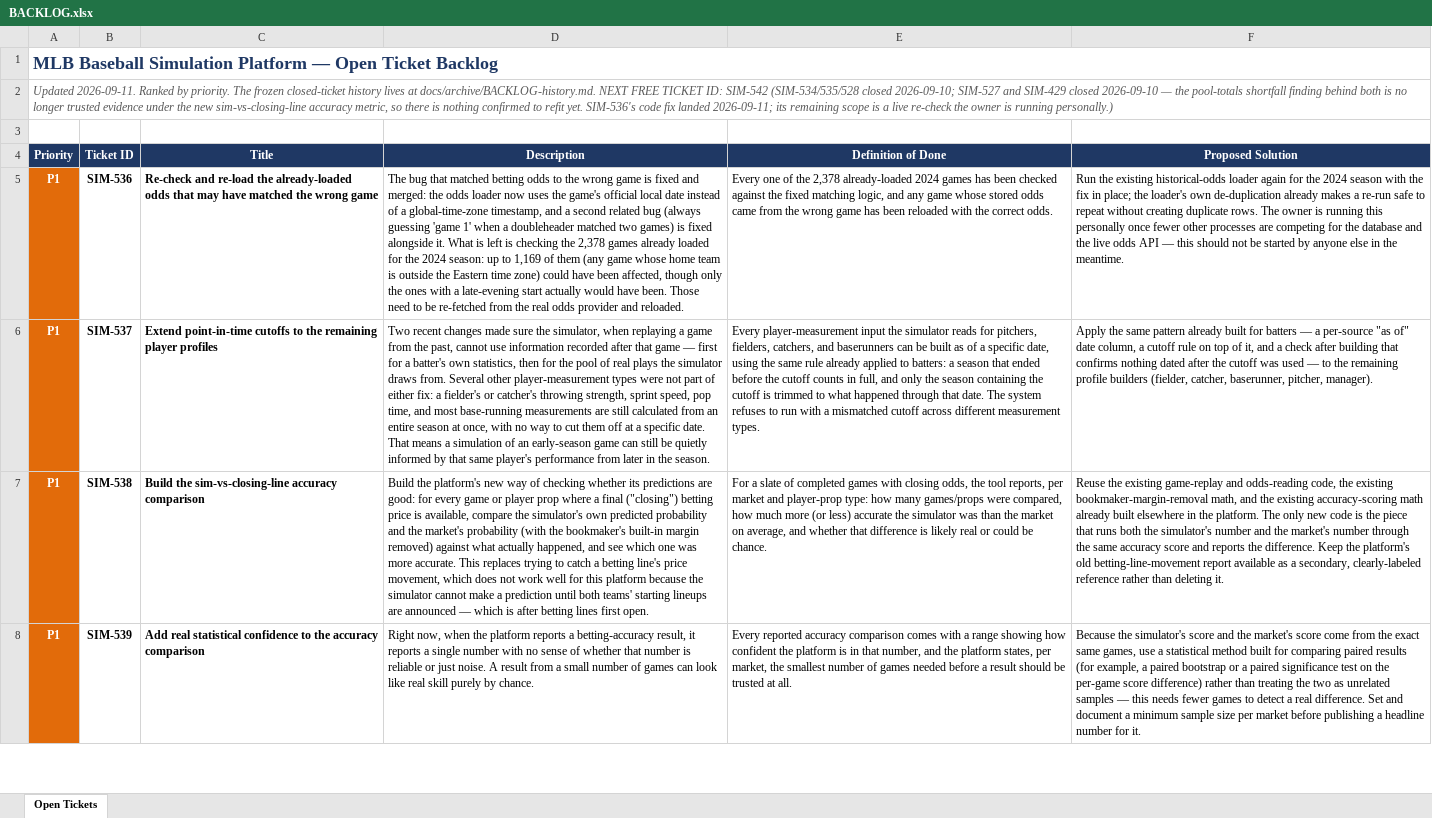
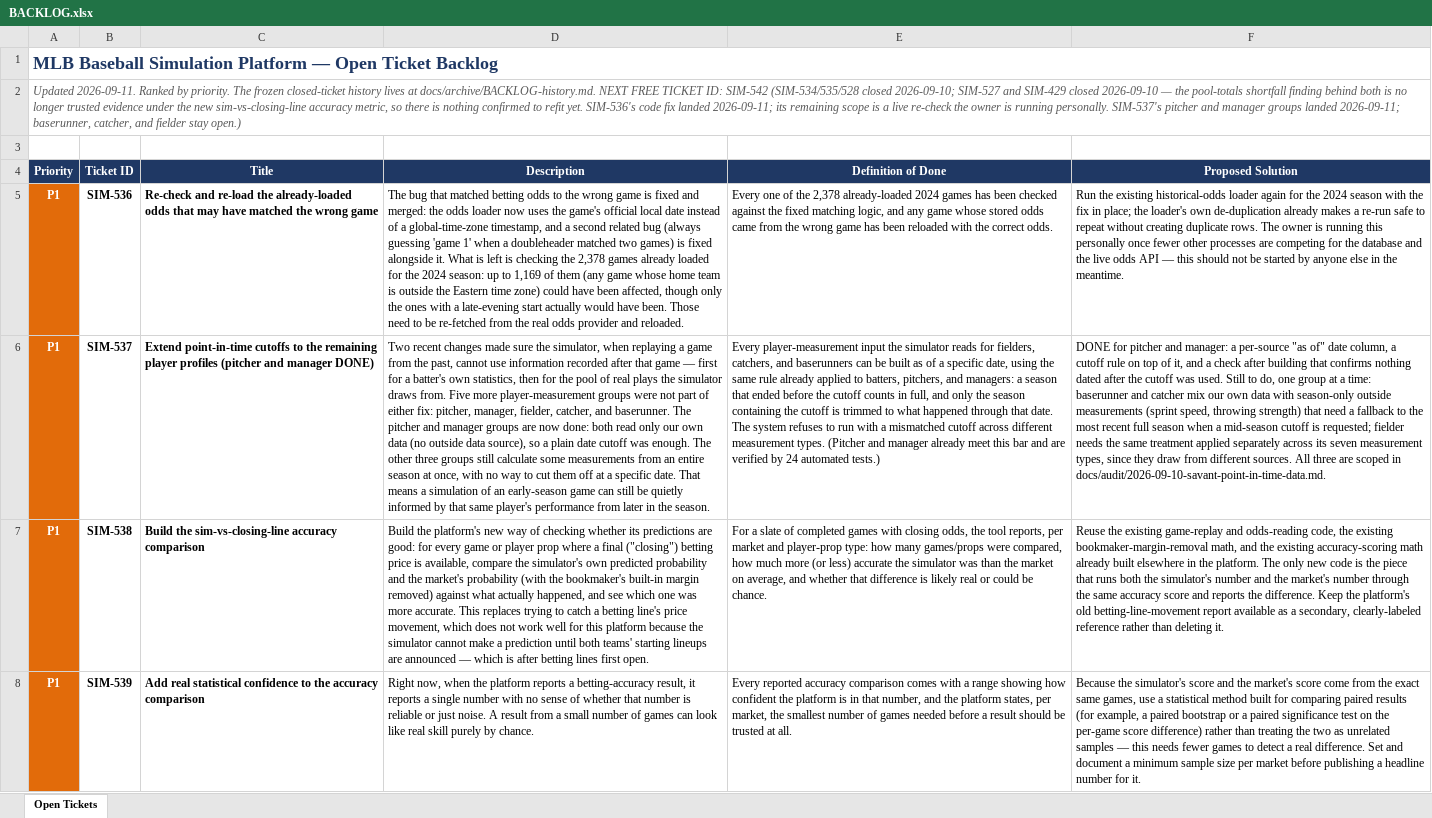
Before and after one commit to gmelick/baseball_simulator_v2, an Excel workbook: BACKLOG.xlsx, sheet Open Tickets, drawn as a sheet; only a part is shown; values as stored, in another font and other column widths than the file's, no borders; table styles not drawn; the diff names each change by its address in the sheet, - before the commit and + after, or states it on an @@ line.

```diff
--- a/BACKLOG.xlsx (sheet Open Tickets)
+++ b/BACKLOG.xlsx (sheet Open Tickets)
-A2 (Priority): …is running personally.)
+A2 (Priority): …is running personally. SIM-537's pitcher and manager groups landed 2026-09-11; baserunner, catcher, and fielder stay open.)
-C6 (Title): …player profiles
+C6 (Title): …player profiles (pitcher and manager DONE)
-D6 (Description): …draws from. Several other player-measurement types were not part of either fix: a fielder's or catcher's throwing strength, sprint speed, pop time, and most base-running measurements are still calculated from an…
+D6 (Description): …draws from. Five more player-measurement groups were not part of either fix: pitcher, manager, fielder, catcher, and baserunner. The pitcher and manager groups are now done: both read only our own data (no outside data source), so a plain date cutoff was enough. The other three groups still calculate some measurements from an…
-E6 (Definition of Done): …reads for pitchers, fielders, catchers, and baserunners can be built as of a specific date, using the same rule already applied to batters: a season that ended before the cutoff counts in full, and only the season containing the cutoff is trimmed to what happened through that date. The system refuses to run with a mismatched cutoff across different measurement types.
+E6 (Definition of Done): …reads for fielders, catchers, and baserunners can be built as of a specific date, using the same rule already applied to batters, pitchers, and managers: a season that ended before the cutoff counts in full, and only the season containing the cutoff is trimmed to what happened through that date. The system refuses to run with a mismatched cutoff across different measurement types. (Pitcher and manager already meet this bar and are verified by 24 automated tests.)
-F6 (Proposed Solution): Apply the same pattern already built for batters — a per-source "as of" date column, a cutoff rule on top of it, and a check after building that confirms nothing dated after the cutoff was used — to the remaining profile builders (fielder, catcher, baserunner, pitcher, manager).
+F6 (Proposed Solution): DONE for pitcher and manager: a per-source "as of" date column, a cutoff rule on top of it, and a check after building that confirms nothing dated after the cutoff was used. Still to do, one group at a time: baserunner and catcher mix our own data with season-only outside measurements (sprint speed, throwing strength) that need a fallback to the most recent full season when a mid-season cutoff is requested; fielder needs the same treatment applied separately across its seven measurement types, since they draw from different sources. All three are scoped in docs/audit/2026-09-10-savant-point-in-time-data.md.
```
Also changed, not shown: 1 other file.
